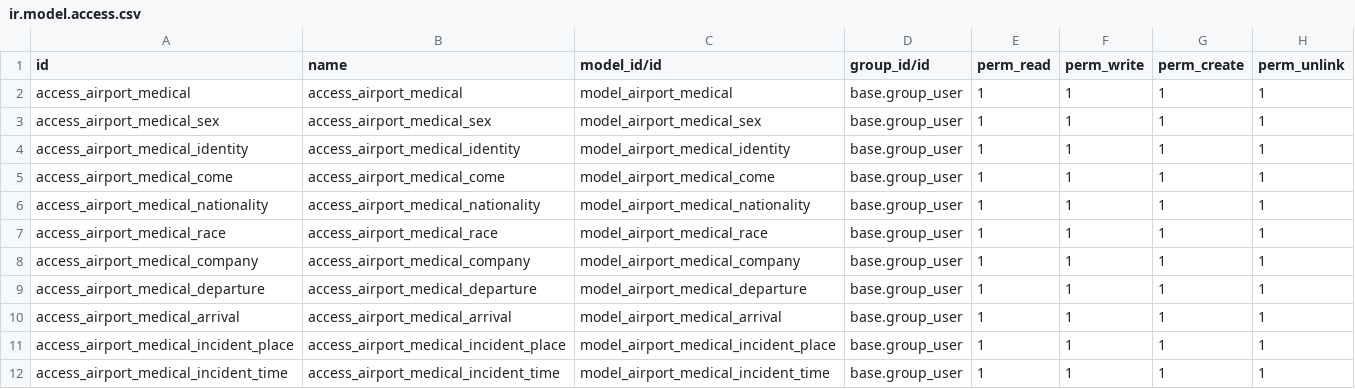
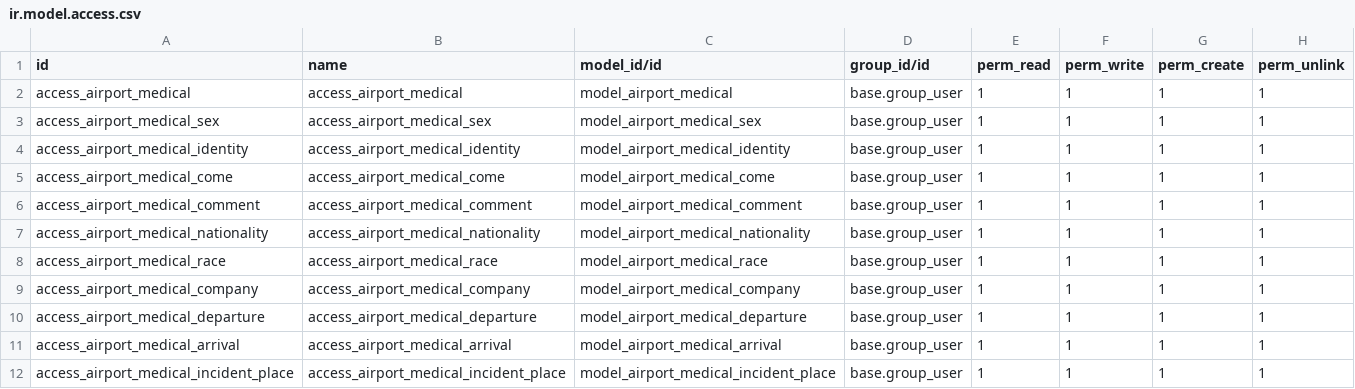
Before and after one commit to ylen000/airport, a CSV file: security/ir.model.access.csv, drawn as a sheet; only a part is shown; the shorter side is filled out with more unchanged rows; the diff names each change by its address in the sheet, - before the commit and + after, or states it on an @@ line.

```diff
--- a/security/ir.model.access.csv
+++ b/security/ir.model.access.csv
+row 6: access_airport_medical_comment | access_airport_medical_comment | model_airport_medical_comment | base.group_user | 1 | 1 | 1 | 1
```
Also changed, not shown: 8 other files.
